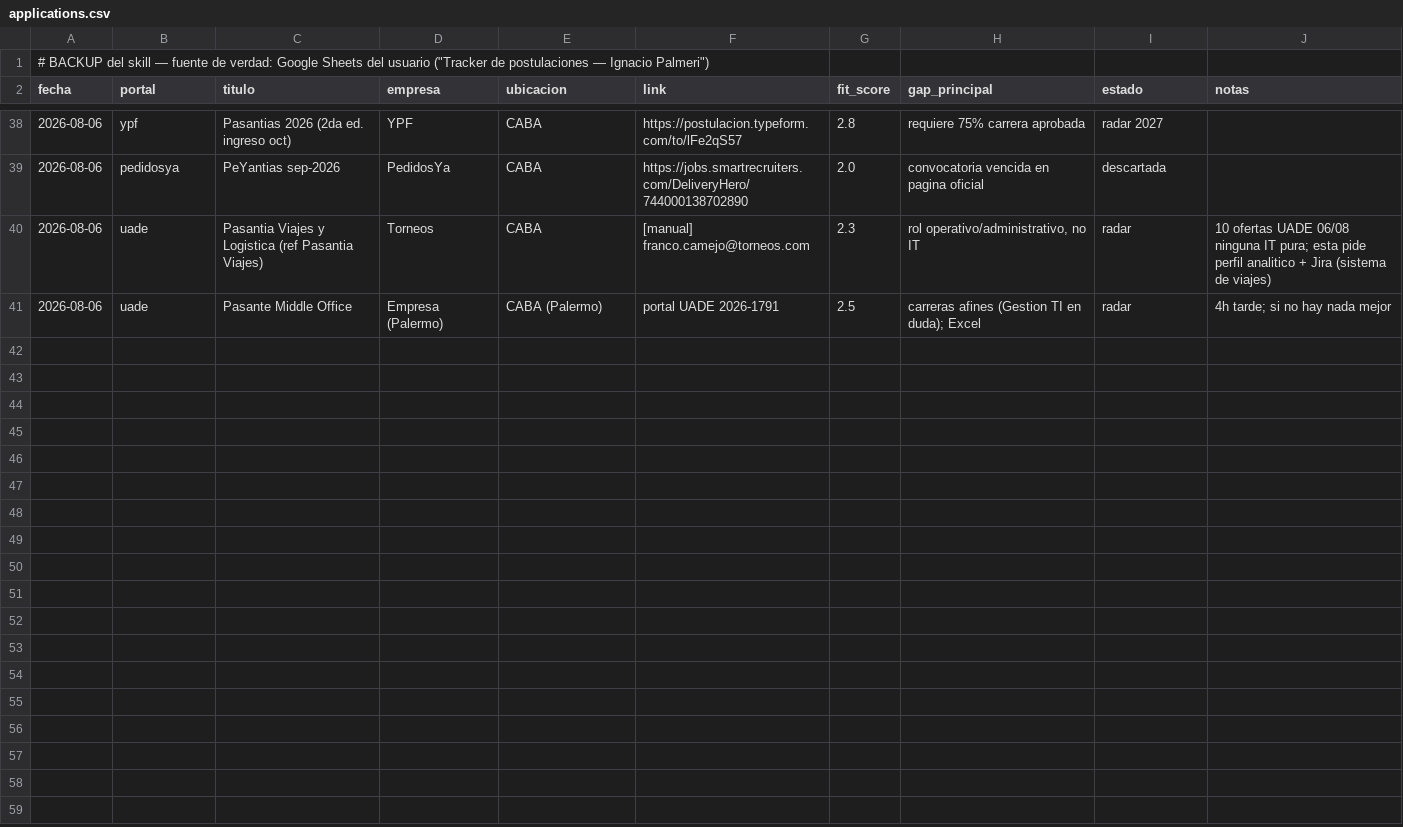
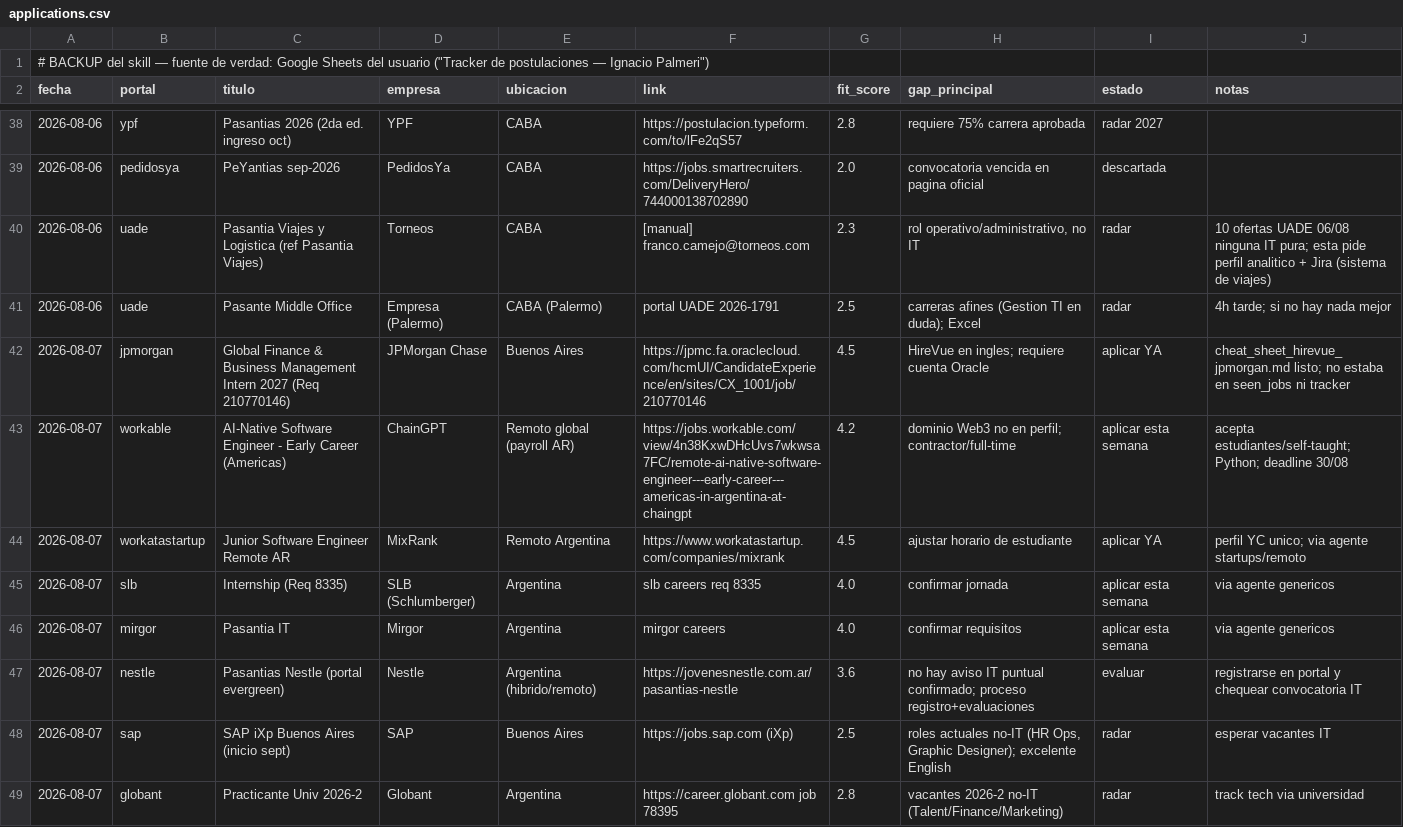
Before and after one commit to nachopalmeri/job-search, a CSV file: tracker/applications.csv, drawn as a sheet; only a part is shown, gaps mark what is left out; the diff covers the shown part only.

Commit message:
feat: pasada completa 07/08 - JPMorgan 4.5 + MixRank 4.5 + cheat sheet HireVue, 15 registros

```diff
--- a/tracker/applications.csv
+++ b/tracker/applications.csv
@@ -41 +41,9 @@ fecha|portal|titulo|empresa|ubicacion|link|fit_score|gap_principal|estado|notas
 2026-08-06|uade|Pasante Middle Office|Empresa (Palermo)|CABA (Palermo)|portal UADE 2026-1791|2.5|carreras afines (Gestion TI en duda); Excel|radar|4h tarde; si no hay nada mejor
+2026-08-07|jpmorgan|Global Finance & Business Management Intern 2027 (Req 210770146)|JPMorgan Chase|Buenos Aires|https://jpmc.fa.oraclecloud.com/hcmUI/CandidateExperience/en/sites/CX_1001/job/210770146|4.5|HireVue en ingles; requiere cuenta Oracle|aplicar YA|cheat_sheet_hirevue_jpmorgan.md listo; no estaba en seen_jobs ni tracker
+2026-08-07|workable|AI-Native Software Engineer - Early Career (Americas)|ChainGPT|Remoto global (payroll AR)|https://jobs.workable.com/view/4n38KxwDHcUvs7wkwsa7FC/remote-ai-native-software-engineer---early-career---americas-in-argentina-at-chaingpt|4.2|dominio Web3 no en perfil; contractor/full-time|aplicar esta semana|acepta estudiantes/self-taught; Python; deadline 30/08
+2026-08-07|workatastartup|Junior Software Engineer Remote AR|MixRank|Remoto Argentina|https://www.workatastartup.com/companies/mixrank|4.5|ajustar horario de estudiante|aplicar YA|perfil YC unico; via agente startups/remoto
+2026-08-07|slb|Internship (Req 8335)|SLB (Schlumberger)|Argentina|slb careers req 8335|4.0|confirmar jornada|aplicar esta semana|via agente genericos
+2026-08-07|mirgor|Pasantia IT|Mirgor|Argentina|mirgor careers|4.0|confirmar requisitos|aplicar esta semana|via agente genericos
+2026-08-07|nestle|Pasantias Nestle (portal evergreen)|Nestle|Argentina (hibrido/remoto)|https://jovenesnestle.com.ar/pasantias-nestle|3.6|no hay aviso IT puntual confirmado; proceso registro+evaluaciones|evaluar|registrarse en portal y chequear convocatoria IT
+2026-08-07|sap|SAP iXp Buenos Aires (inicio sept)|SAP|Buenos Aires|https://jobs.sap.com (iXp)|2.5|roles actuales no-IT (HR Ops, Graphic Designer); excelente English|radar|esperar vacantes IT
+2026-08-07|globant|Practicante Univ 2026-2|Globant|Argentina|https://career.globant.com job 78395|2.8|vacantes 2026-2 no-IT (Talent/Finance/Marketing)|radar|track tech via universidad
```
Also changed, not shown: 7 added rows elsewhere in this file, 1 other file.
